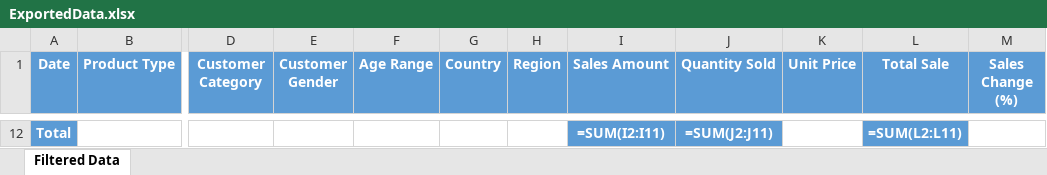
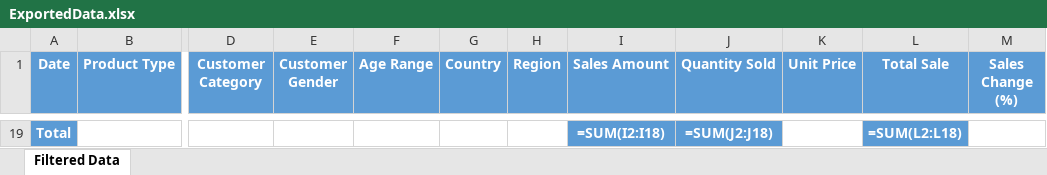
Before and after one commit to Alexandra-Gabriela/Decision-Support-Systems_App, an Excel workbook: backend/ExportedData.xlsx, sheet Filtered Data, drawn as a sheet; only a part is shown, gaps mark what is left out; values as stored, in another font and other column widths than the file's, no borders; formulas without a stored value are shown as written; addresses are those after the commit; the diff covers the shown part only; the diff names each change by its address in the sheet, - before the commit and + after, or states it on an @@ line.

```diff
--- a/backend/ExportedData.xlsx (sheet Filtered Data)
+++ b/backend/ExportedData.xlsx (sheet Filtered Data)
-I19 (Sales Amount): =SUM(I2:I11)
+I19 (Sales Amount): =SUM(I2:I18)
-J19 (Quantity Sold): =SUM(J2:J11)
+J19 (Quantity Sold): =SUM(J2:J18)
-L19 (Total Sale): =SUM(L2:L11)
+L19 (Total Sale): =SUM(L2:L18)
```
Also changed, not shown: 17 added rows and 10 removed rows elsewhere in this sheet, 10 other files.
